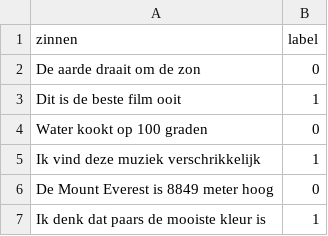
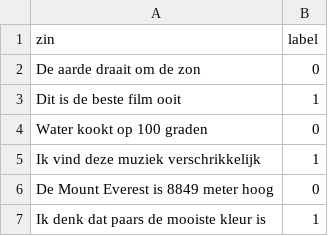
Before and after one commit to Saturn-T/ObjectiveOrSubjective-AI, a CSV file: zinnen.csv, drawn as a sheet; only a part is shown.

Commit message:
Fix column header in zinnen.csv from 'zinnen' to 'zin' for consistency; update model.pkl and vectorizer.pkl binaries

```diff
--- a/zinnen.csv
+++ b/zinnen.csv
@@ -1,2 +1,2 @@
-zinnen;label
+zin;label
 De aarde draait om de zon;0
```
Also changed, not shown: 2 other files.
